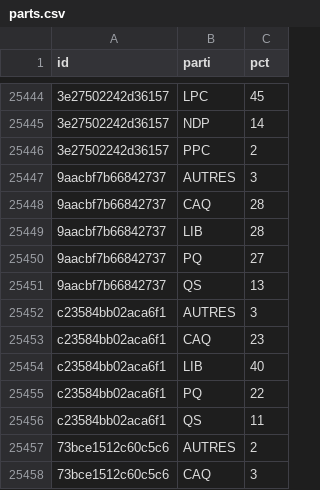
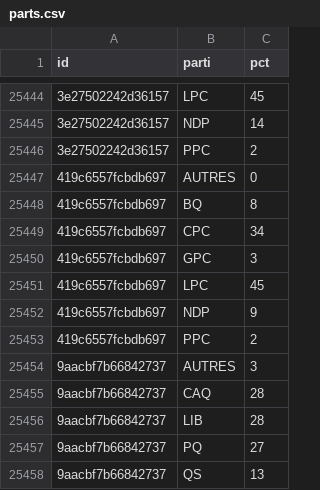
Before and after one commit to votovision/data, a CSV file: csv/parts.csv, drawn as a sheet; only a part is shown, gaps mark what is left out; the shorter side is filled out with more unchanged rows; the diff names each change by its address in the sheet, - before the commit and + after, or states it on an @@ line.

Commit message:
Vigile du 2026-11-09 : 1 ligne(s) ajoutée(s)
2026-11-04 Abacus Data National n=1926

```diff
--- a/csv/parts.csv
+++ b/csv/parts.csv
+row 25447: 419c6557fcbdb697 | AUTRES | 0
+row 25448: 419c6557fcbdb697 | BQ | 8
+row 25449: 419c6557fcbdb697 | CPC | 34
+row 25450: 419c6557fcbdb697 | GPC | 3
+row 25451: 419c6557fcbdb697 | LPC | 45
+row 25452: 419c6557fcbdb697 | NDP | 9
+row 25453: 419c6557fcbdb697 | PPC | 2
```
Also changed, not shown: 2 other files.
